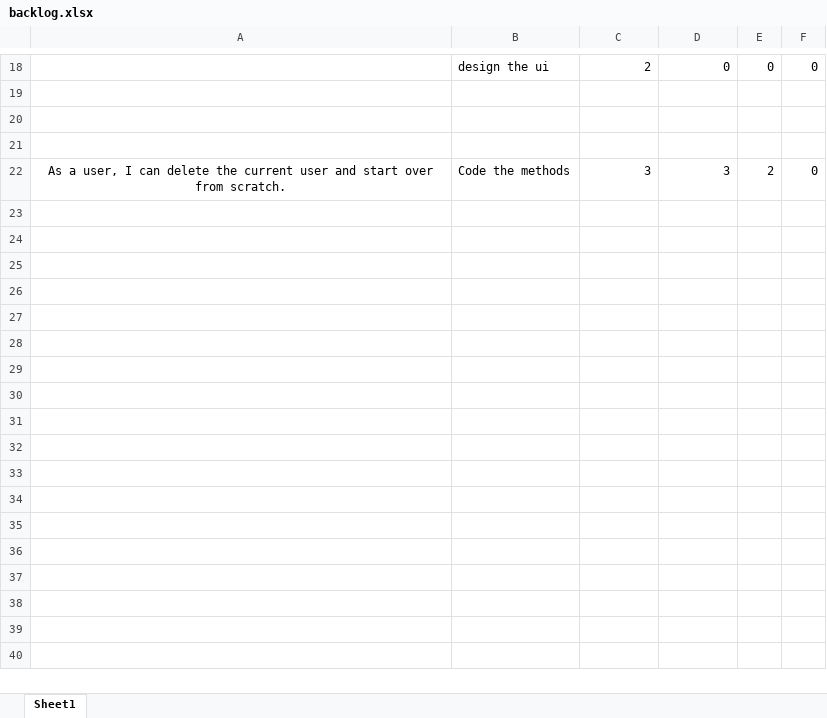
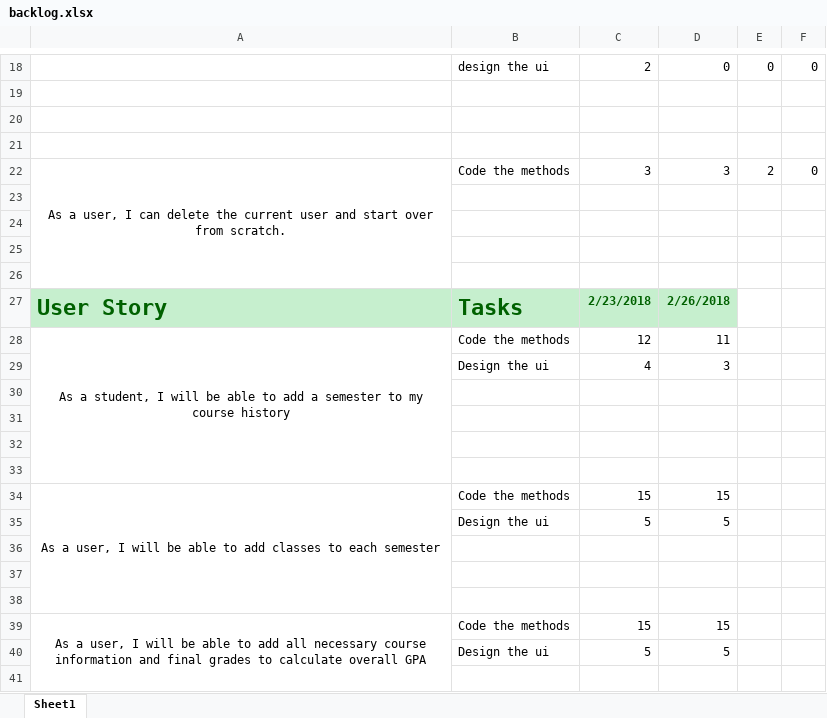
Before and after one commit to Felipemguerra/CEN4020, an Excel workbook: backlog.xlsx, sheet Sheet1, drawn as a sheet; only a part is shown, gaps mark what is left out; values as stored, in another font and other column widths than the file's, no borders; the diff covers the shown part only; the diff names each change by its address in the sheet, - before the commit and + after, or states it on an @@ line.

Commit message:
Start on Iteration 2
+added new menu for semesters
+needs to be further implemented

```diff
--- a/backlog.xlsx (sheet Sheet1)
+++ b/backlog.xlsx (sheet Sheet1)
+A22:A26 merged
+row 23: (empty)
+row 24: (empty)
+row 25: (empty)
+row 26: (empty)
+row 27: User Story | Tasks | 2/23/2018 | 2/26/2018
+row 28: As a student, I will be able to add a semester to my course history | Code the methods | 12 | 11
+row 29:  | Design the ui | 4 | 3
+row 30: (empty)
+row 31: (empty)
+row 32: (empty)
+row 33: (empty)
+row 34: As a user, I will be able to add classes to each semester | Code the methods | 15 | 15
+row 35:  | Design the ui | 5 | 5
+row 36: (empty)
+row 37: (empty)
+row 38: (empty)
+row 39: As a user, I will be able to add all necessary course information and final grades to calculate overall GPA | Code the methods | 15 | 15
+row 40:  | Design the ui | 5 | 5
+row 41: (empty)
```
Also changed, not shown: 9 added rows and cell formats elsewhere in this sheet, 2 other files.
